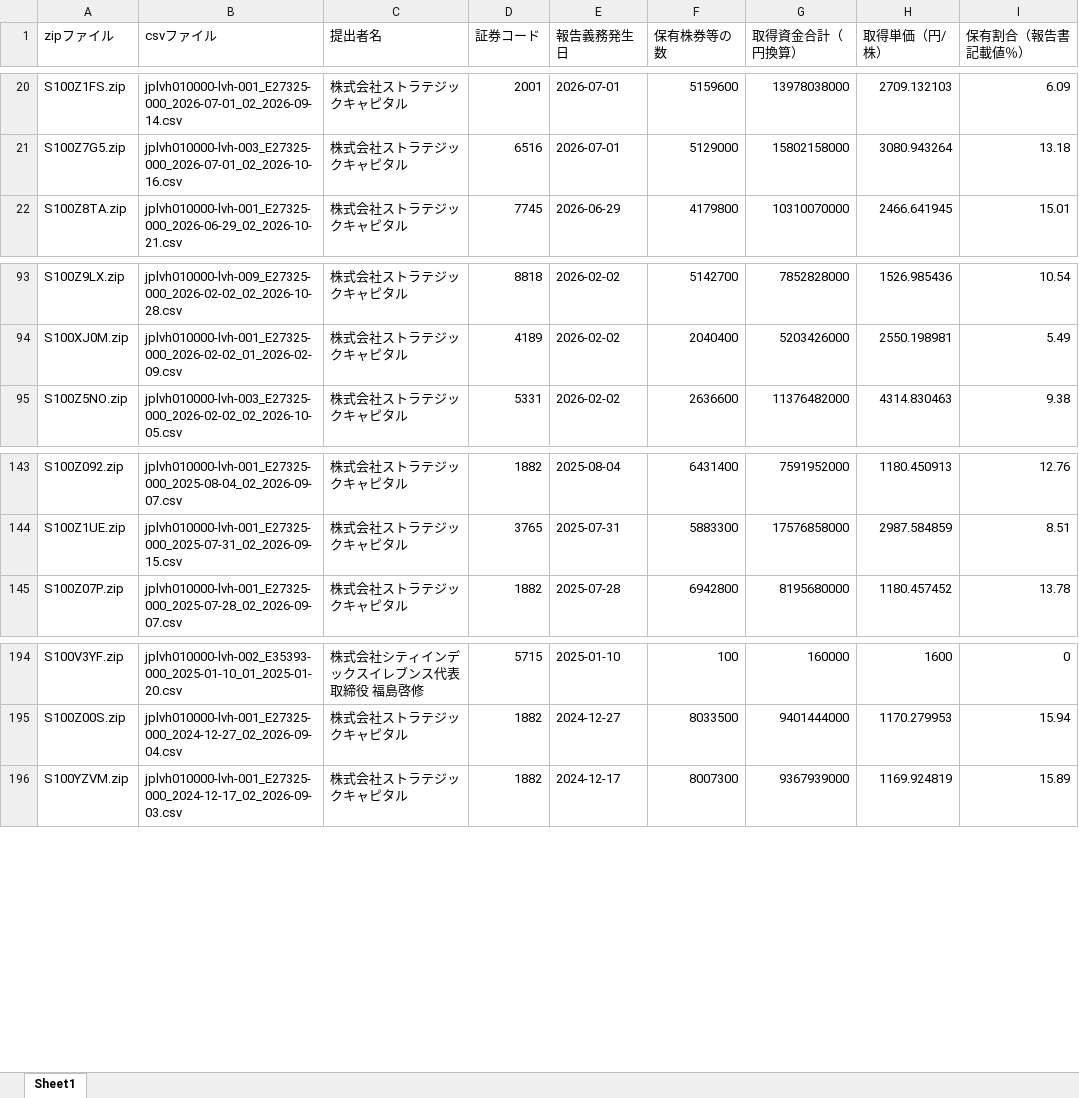
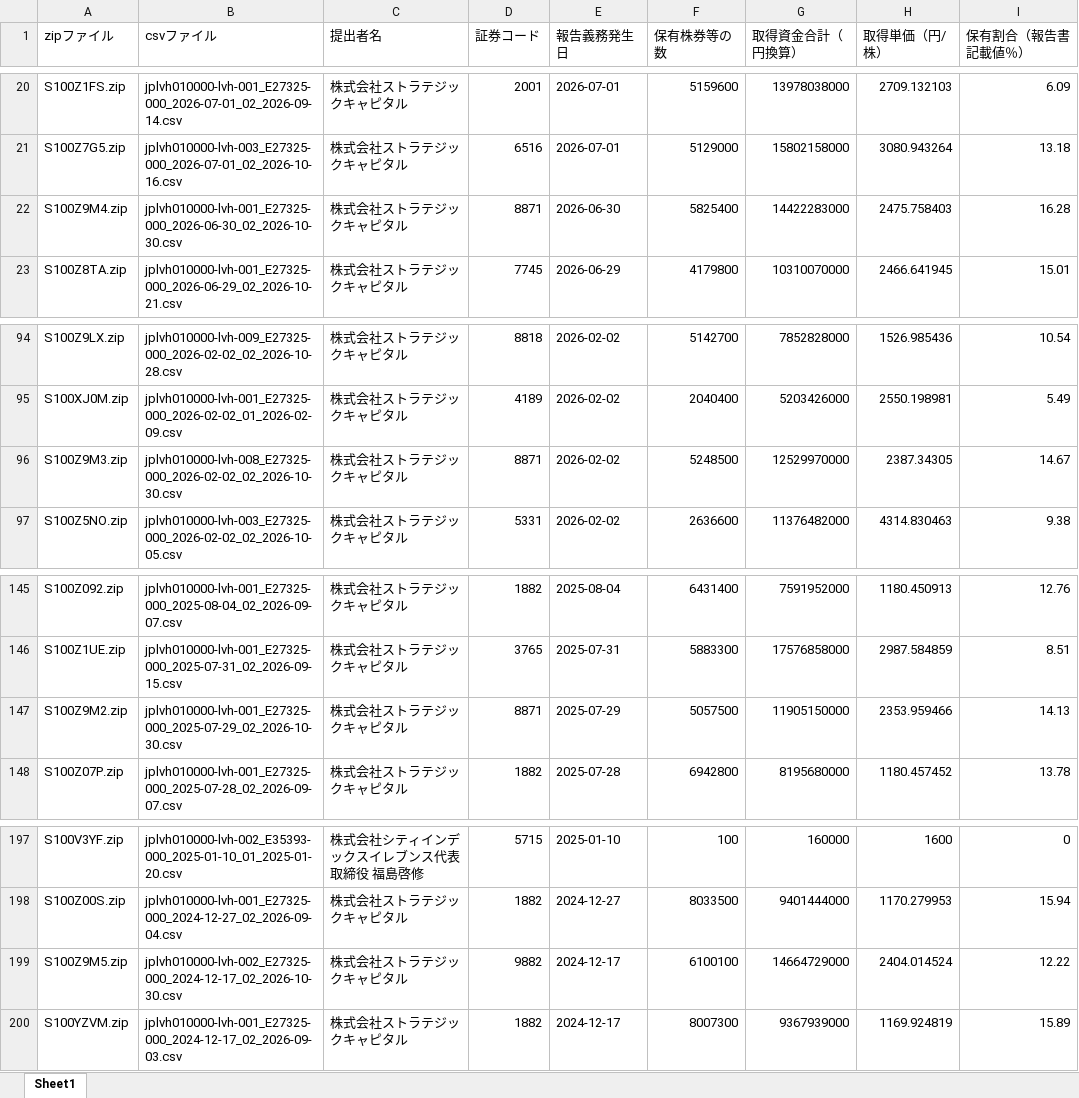
Before and after one commit to harubon1027-pixel/activist-results, an Excel workbook: docs/アクティビスト銘柄一覧.xlsx, sheet Sheet1, drawn as a sheet; only a part is shown, gaps mark what is left out; values as stored, in another font and other column widths than the file's, no borders; the diff names each change by its address in the sheet, - before the commit and + after, or states it on an @@ line.

```diff
--- a/docs/アクティビスト銘柄一覧.xlsx (sheet Sheet1)
+++ b/docs/アクティビスト銘柄一覧.xlsx (sheet Sheet1)
+row 22: S100Z9M4.zip | jplvh010000-lvh-001_E27325-000_2026-06-30_02_2026-10-30.csv | 株式会社ストラテジックキャピタル | 8871 | 2026-06-30 | 5825400 | 14422283000 | 2475.758403 | 16.28
+row 96: S100Z9M3.zip | jplvh010000-lvh-008_E27325-000_2026-02-02_02_2026-10-30.csv | 株式会社ストラテジックキャピタル | 8871 | 2026-02-02 | 5248500 | 12529970000 | 2387.34305 | 14.67
+row 147: S100Z9M2.zip | jplvh010000-lvh-001_E27325-000_2025-07-29_02_2026-10-30.csv | 株式会社ストラテジックキャピタル | 8871 | 2025-07-29 | 5057500 | 11905150000 | 2353.959466 | 14.13
+row 199: S100Z9M5.zip | jplvh010000-lvh-002_E27325-000_2024-12-17_02_2026-10-30.csv | 株式会社ストラテジックキャピタル | 9882 | 2024-12-17 | 6100100 | 14664729000 | 2404.014524 | 12.22
```
Also changed, not shown: docs/アクティビスト銘柄_資産判定.xlsx, 1 other file.
